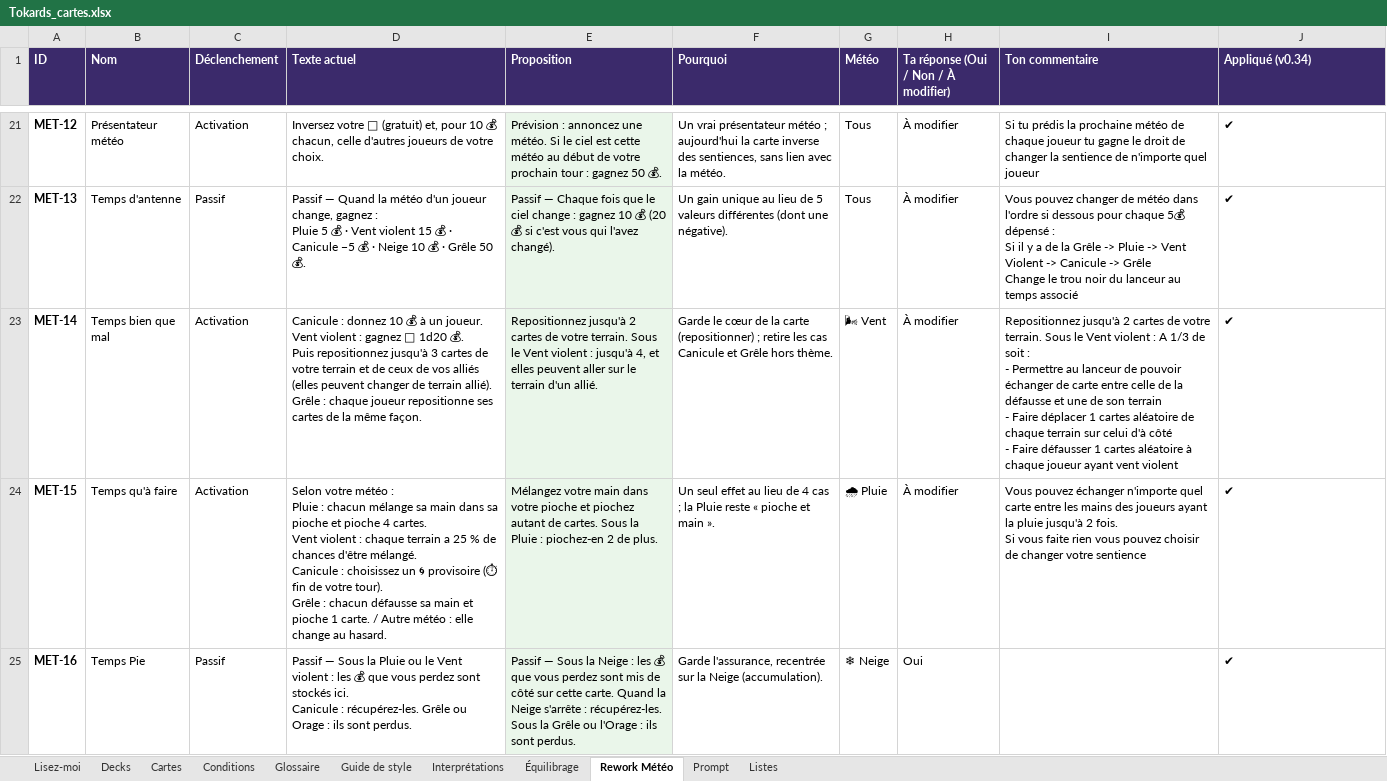
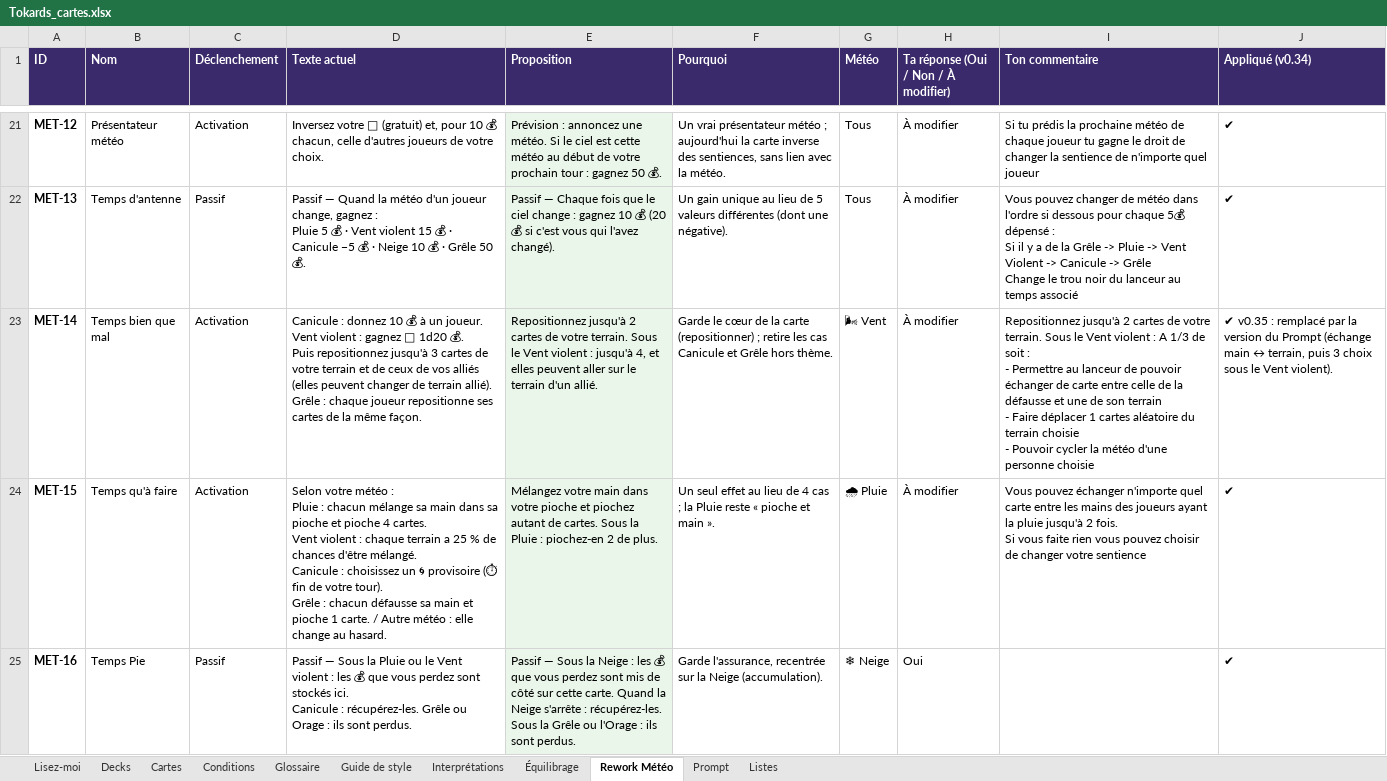
Before and after one commit to Emilezola0/Tokards, an Excel workbook: data/Tokards_cartes.xlsx, sheet Rework Météo, drawn as a sheet; only a part is shown, gaps mark what is left out; values as stored, in another font and other column widths than the file's, no borders; ↵ is a line break in a cell; the diff names each change by its address in the sheet, - before the commit and + after, or states it on an @@ line.

```diff
--- a/data/Tokards_cartes.xlsx (sheet Rework Météo)
+++ b/data/Tokards_cartes.xlsx (sheet Rework Météo)
-I23 (Ton commentaire): …cartes aléatoire de chaque terrain sur celui d'à côté ↵ - Faire défausser 1 cartes aléatoire à chaque joueur ayant vent violent
+I23 (Ton commentaire): …cartes aléatoire du terrain choisie ↵ - Pouvoir cycler la météo d'une personne choisie
-J23 (Appliqué (v0.34)): ✔
+J23 (Appliqué (v0.34)): ✔ v0.35 : remplacé par la version du Prompt (échange main ↔ terrain, puis 3 choix sous le Vent violent).
```
Also changed, not shown: sheet Cartes, 21 other files.
